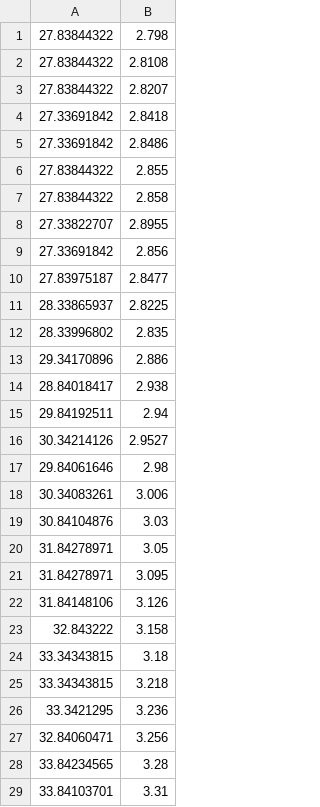
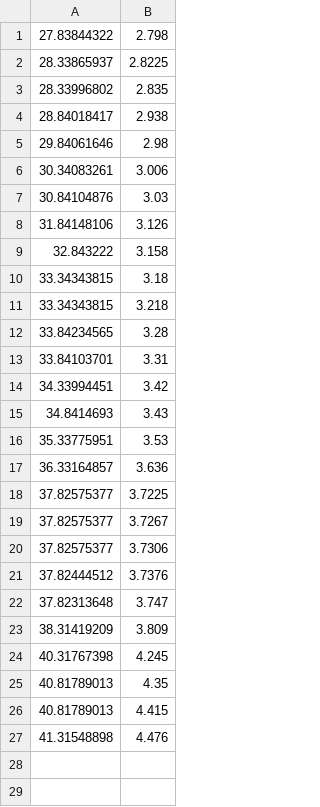
Before and after one commit to adelemarcon/TIPE, a CSV file: TIPE2octogonemesure2.csv, drawn as a sheet; only a part is shown; the shorter side is filled out with more unchanged rows; the diff covers the shown part only; the diff names each change by its address in the sheet, - before the commit and + after, or states it on an @@ line.

```diff
--- a/TIPE2octogonemesure2.csv
+++ b/TIPE2octogonemesure2.csv
-row 2: 27.83844322 | 2.8108
-row 3: 27.83844322 | 2.8207
-row 4: 27.33691842 | 2.8418
-row 5: 27.33691842 | 2.8486
-row 6: 27.83844322 | 2.855
-row 7: 27.83844322 | 2.858
-row 8: 27.33822707 | 2.8955
-row 9: 27.33691842 | 2.856
-row 10: 27.83975187 | 2.8477
-row 13: 29.34170896 | 2.886
-row 15: 29.84192511 | 2.94
-row 16: 30.34214126 | 2.9527
-row 20: 31.84278971 | 3.05
-row 21: 31.84278971 | 3.095
-row 26: 33.3421295 | 3.236
-row 27: 32.84060471 | 3.256
```
Also changed, not shown: 53 removed rows elsewhere in this file, TIPE2octogonemesure.csv, 2 other files.
